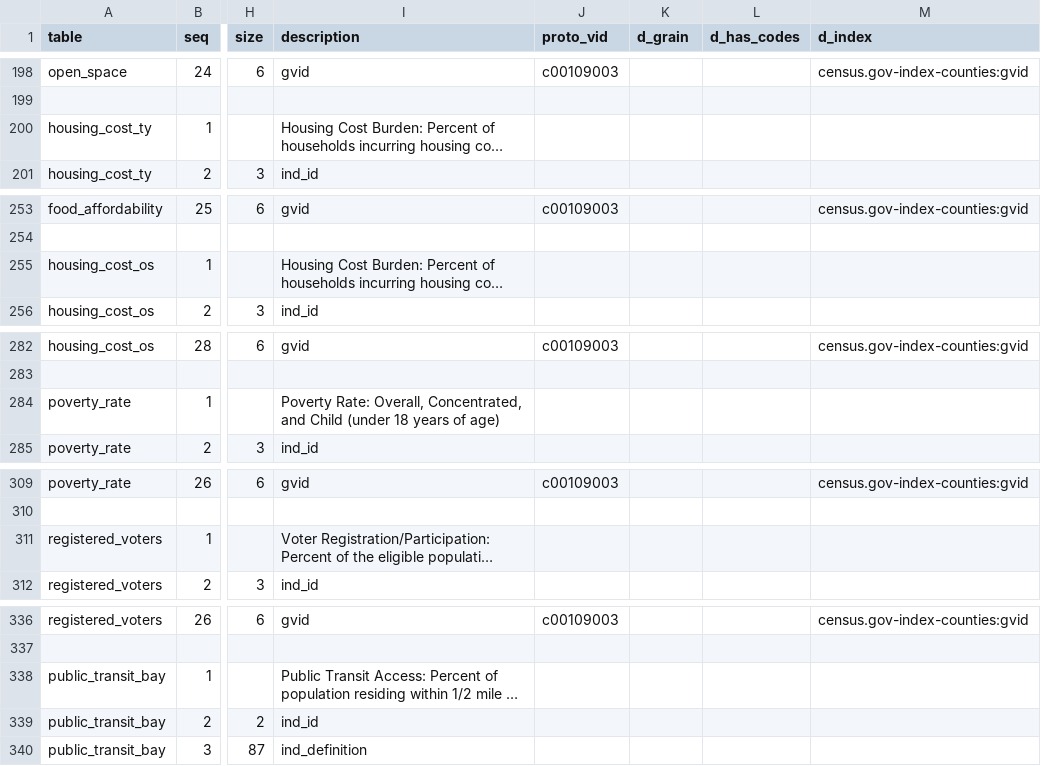
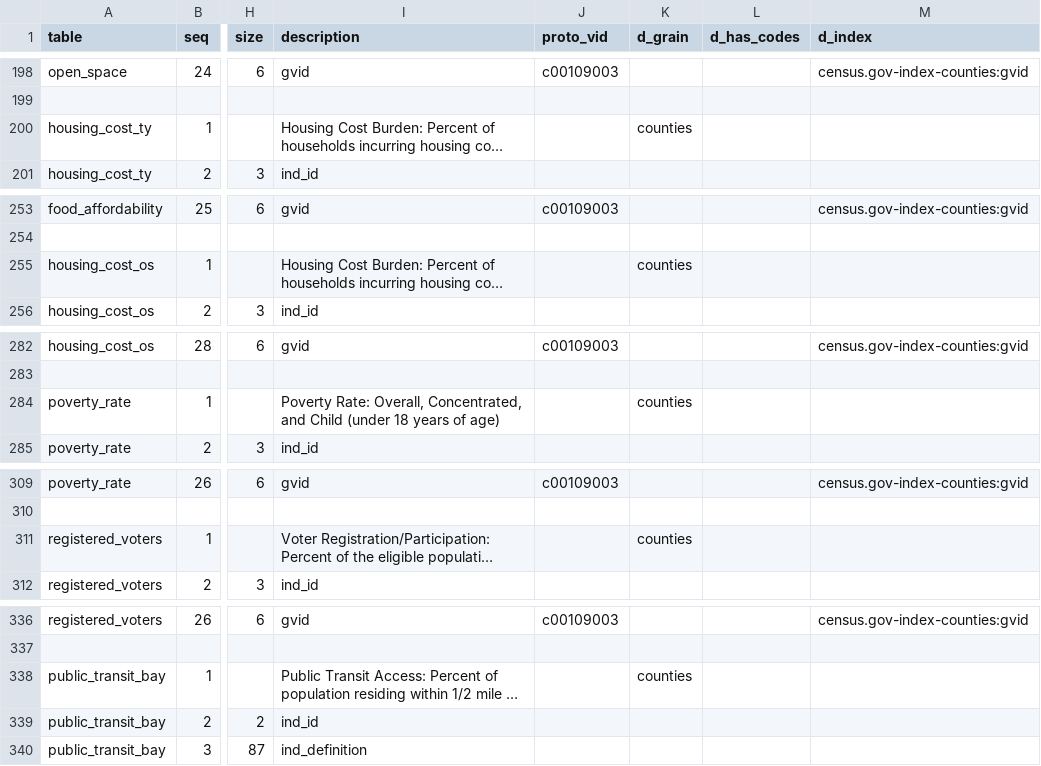
Before and after one commit to CivicKnowledge/ca-health-bundles, a CSV file: cdph.ca.gov/hci/meta/schema.csv, drawn as a sheet; only a part is shown, gaps mark what is left out; long unchanged cells end in …; the diff covers the shown part only; the diff names each change by its address in the sheet, - before the commit and + after, or states it on an @@ line.

Commit message:
Update HCI schema counties index

```diff
--- a/cdph.ca.gov/hci/meta/schema.csv
+++ b/cdph.ca.gov/hci/meta/schema.csv
-K200 (d_grain): (empty)
+K200 (d_grain): counties
-K255 (d_grain): (empty)
+K255 (d_grain): counties
-K284 (d_grain): (empty)
+K284 (d_grain): counties
-K311 (d_grain): (empty)
+K311 (d_grain): counties
-K338 (d_grain): (empty)
+K338 (d_grain): counties
```
Also changed, not shown: 22 edited cells elsewhere in this file, 3 other files.
